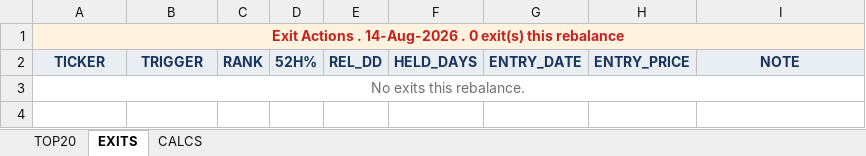
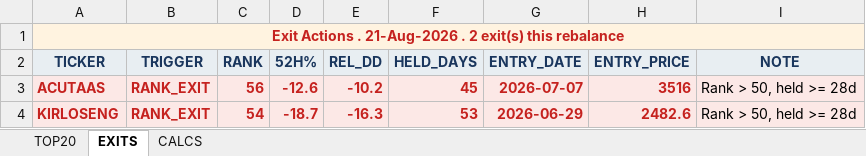
Before and after one commit to ameetst/code, an Excel workbook: momentum/Sharpe/N750_rankings.xlsx, sheet EXITS, drawn as a sheet; values as stored, in another font and other column widths than the file's, no borders; removed rows and columns are numbered as before the commit, all else as after; the diff names each change by its address in the sheet, - before the commit and + after, or states it on an @@ line.

```diff
--- a/momentum/Sharpe/N750_rankings.xlsx (sheet EXITS)
+++ b/momentum/Sharpe/N750_rankings.xlsx (sheet EXITS)
-A1 (TICKER): …Actions . 14-Aug-2026 . 0 exit(s) this…
+A1 (TICKER): …Actions . 21-Aug-2026 . 2 exit(s) this…
-row 3: No exits this rebalance.
+row 3: ACUTAAS | RANK_EXIT | 56 | -12.6 | -10.2 | 45 | 2026-07-07 | 3516 | Rank > 50, held >= 28d
+row 4: KIRLOSENG | RANK_EXIT | 54 | -18.7 | -16.3 | 53 | 2026-06-29 | 2482.6 | Rank > 50, held >= 28d
```
Also changed, not shown: sheet CALCS, sheet TOP20, momentum/ETFs/ETF.xlsx, momentum/ETFs/etf_rankings.xlsx, 50 other files.
